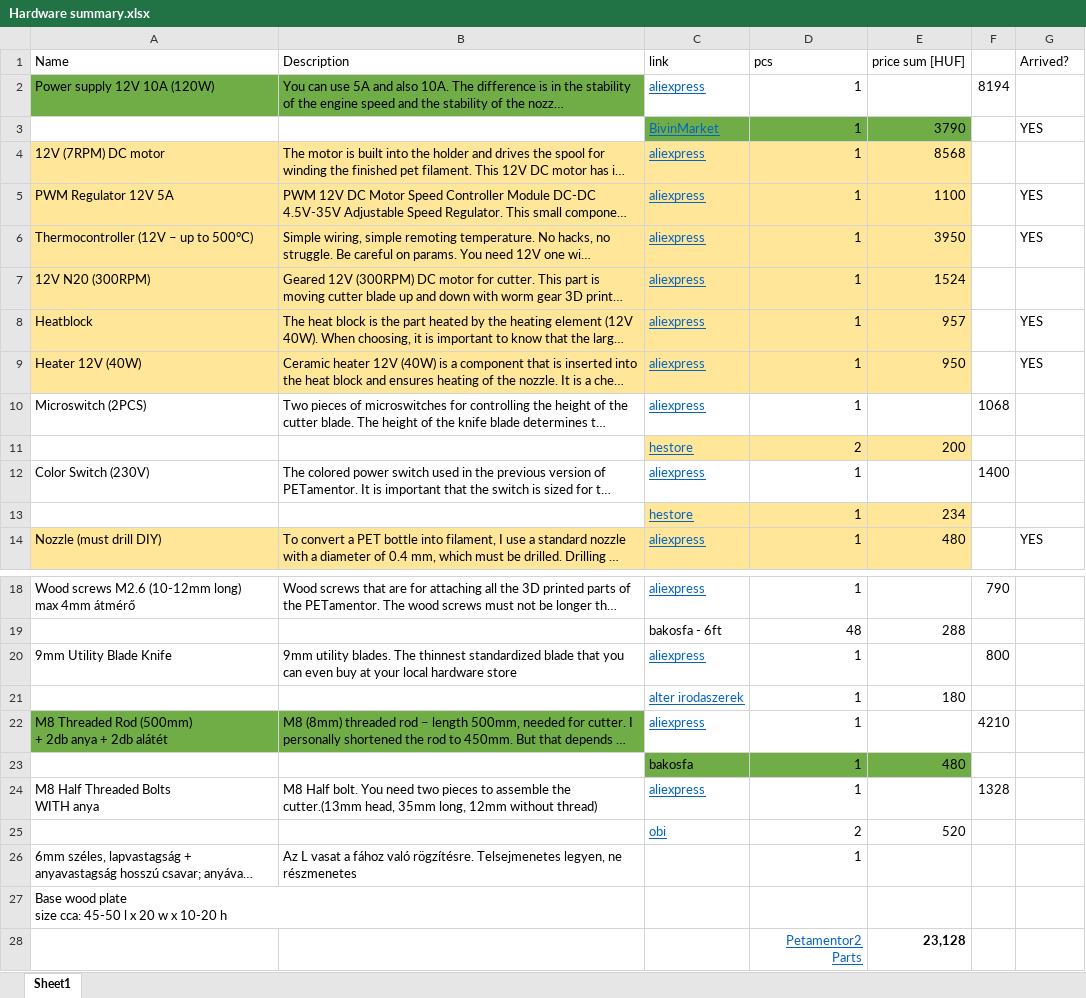
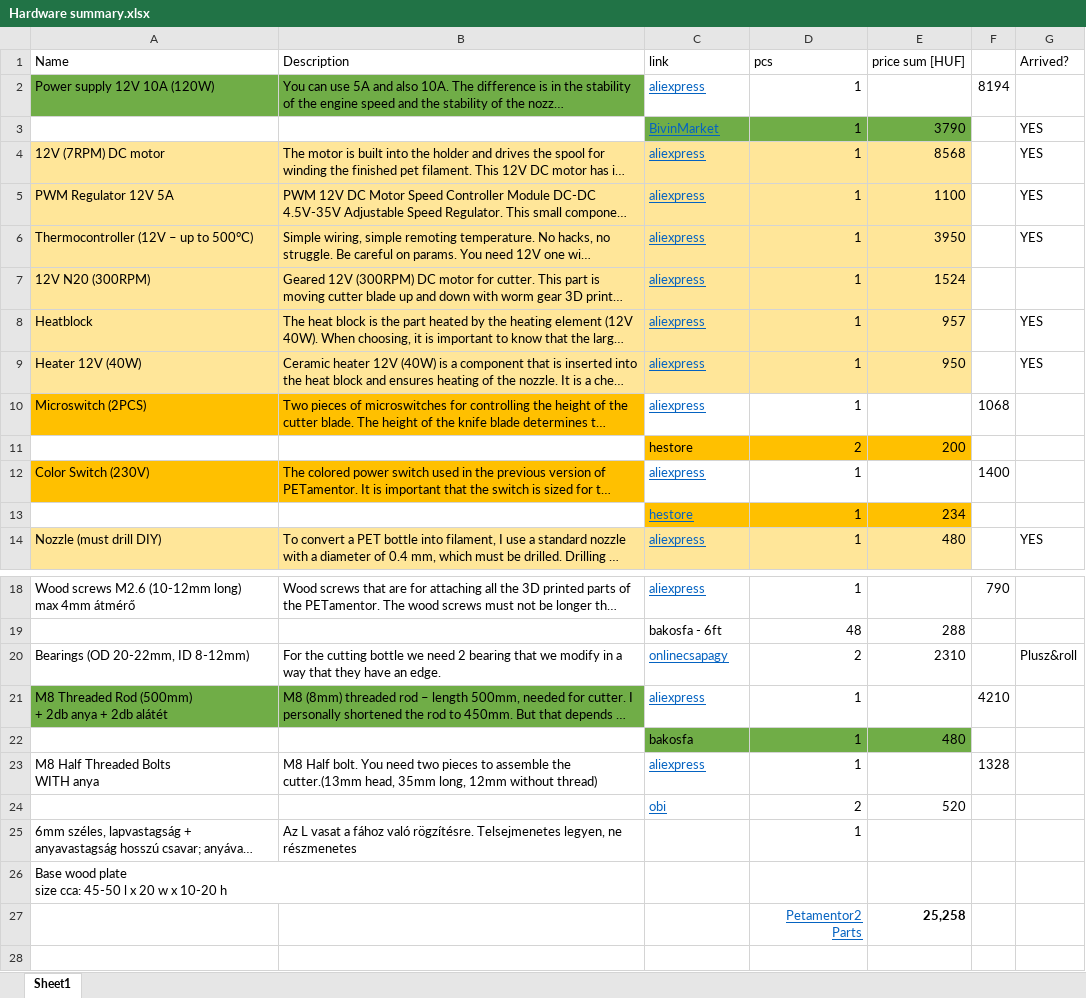
Before and after one commit to OrgovanGeza/PET-to-Filament, an Excel workbook: Hardware summary.xlsx, sheet Sheet1, drawn as a sheet; only a part is shown, gaps mark what is left out; long unchanged cells end in …; values as stored, in another font and other column widths than the file's, no borders; removed rows and columns are numbered as before the commit, all else as after; the diff names each change by its address in the sheet, - before the commit and + after, or states it on an @@ line.

Commit message:
updated parts list

```diff
--- a/Hardware summary.xlsx (sheet Sheet1)
+++ b/Hardware summary.xlsx (sheet Sheet1)
-G4 (Arrived?): (empty)
+G4 (Arrived?): YES
-A10:B10 fill: none
+A10:B10 fill: #FFC000
-C11:E11 fill: #FFE699
+C11:E11 fill: #FFC000
@@ C11 underline: on → off, text colour: #0563C1 → black @@
-A12:B12 fill: none
+A12:B12 fill: #FFC000
-C13:E13 fill: #FFE699
+C13:E13 fill: #FFC000
-row 20: 9mm Utility Blade Knife | 9mm utility blades. The thinnest standardized blade that you can even buy at your local hardware store | aliexpress | 1 |  | 800
-row 21:  |  | alter irodaszerek | 1 | 180
+row 20: Bearings (OD 20-22mm, ID 8-12mm) | For the cutting bottle we need 2 bearing that we modify in a way that they have an edge. | onlinecsapagy | 2 | 2310 |  | Plusz&roll
-E27 (price sum [HUF]): 23,128
+E27 (price sum [HUF]): 25,258
```
Also changed, not shown: 2 other files.
